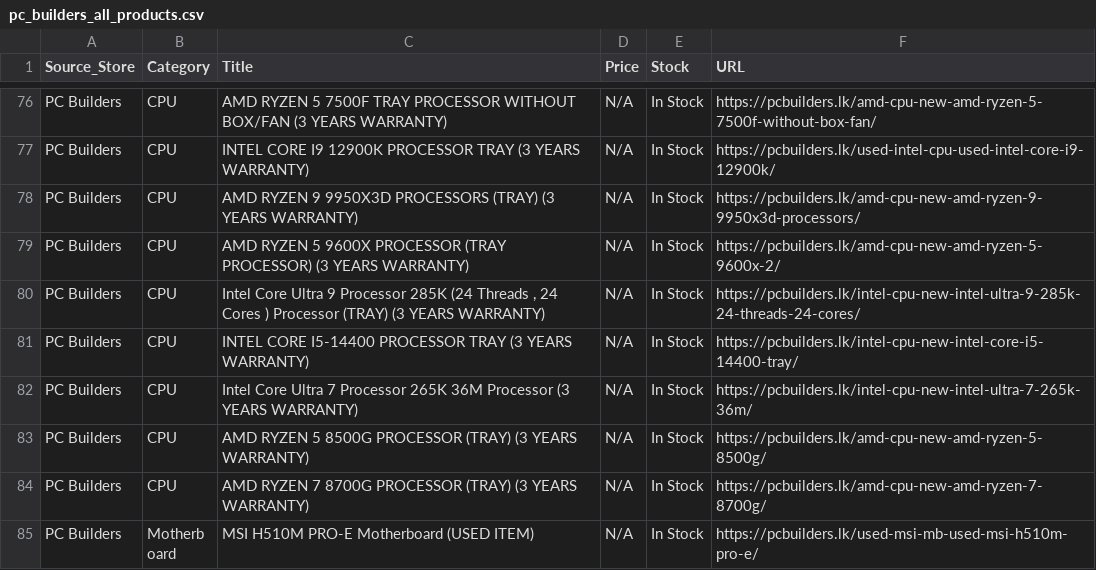
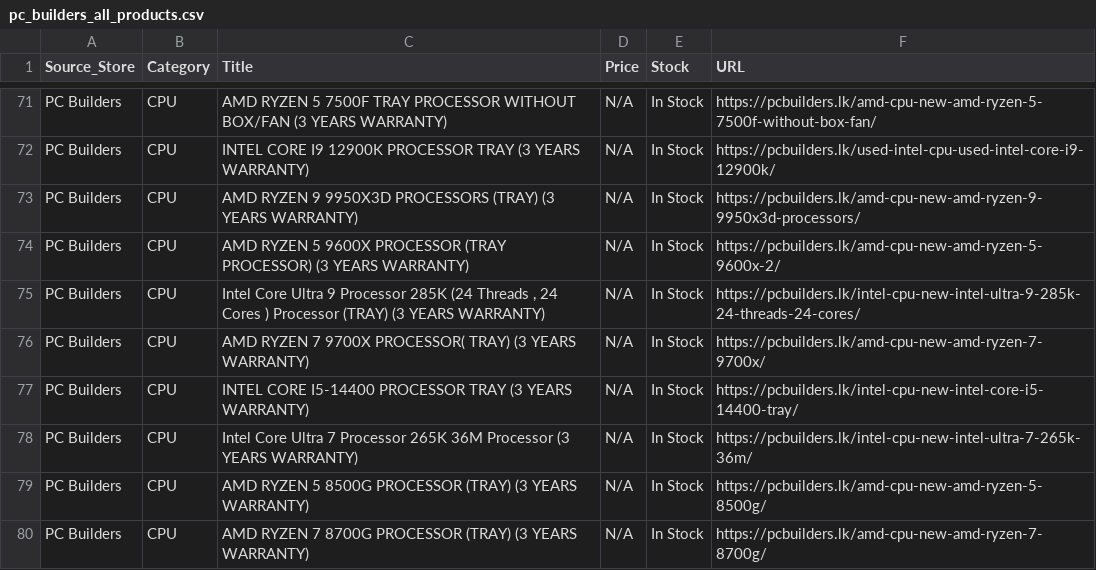
Before and after one commit to ChalanaDilshan/rig-recon, a CSV file: data/raw/pc_builders_all_products.csv, drawn as a sheet; only a part is shown, gaps mark what is left out; the shorter side is filled out with more unchanged rows; the diff covers the shown part only.

```diff
--- a/data/raw/pc_builders_all_products.csv
+++ b/data/raw/pc_builders_all_products.csv
@@ -80,2 +75,3 @@ PC Builders,CPU,AMD RYZEN 5 9600X PROCESSOR (TRAY PROCESSOR) (3 YEARS WARRANTY),
 PC Builders,CPU,"Intel Core Ultra 9 Processor 285K (24 Threads , 24 Cores ) Processor (TRAY) (3 YEARS WARRANTY)",N/A,In Stock,https://pcbuilders.lk/intel-cpu-new-intel-ultra-9-285k-24-threads-24-cores/
+PC Builders,CPU,AMD RYZEN 7 9700X PROCESSOR( TRAY) (3 YEARS WARRANTY),N/A,In Stock,https://pcbuilders.lk/amd-cpu-new-amd-ryzen-7-9700x/
 PC Builders,CPU,INTEL CORE I5-14400 PROCESSOR TRAY (3 YEARS WARRANTY),N/A,In Stock,https://pcbuilders.lk/intel-cpu-new-intel-core-i5-14400-tray/
```
Also changed, not shown: 1 added row, 6 removed rows and 1 moved row elsewhere in this file, data/raw/game_street_all_products.csv, data/raw/nanotek_all_products.csv, 5 other files.
